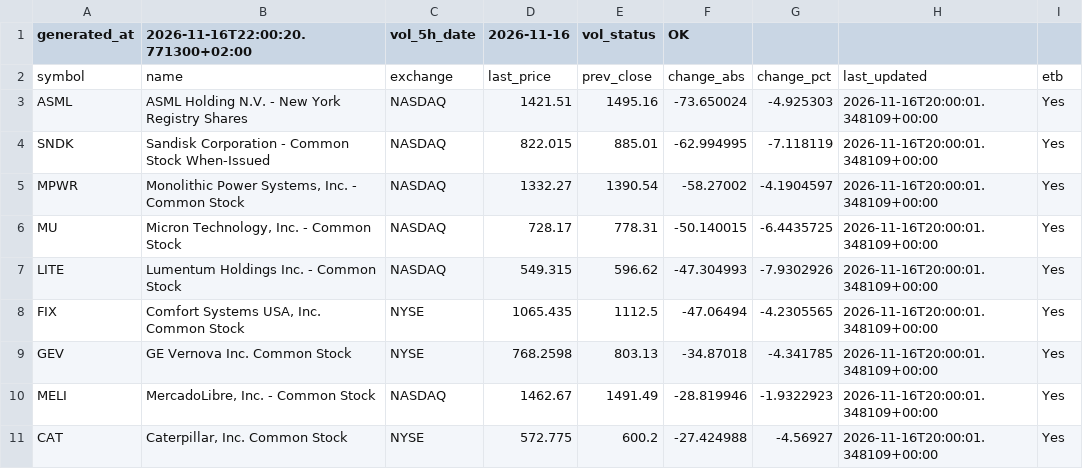
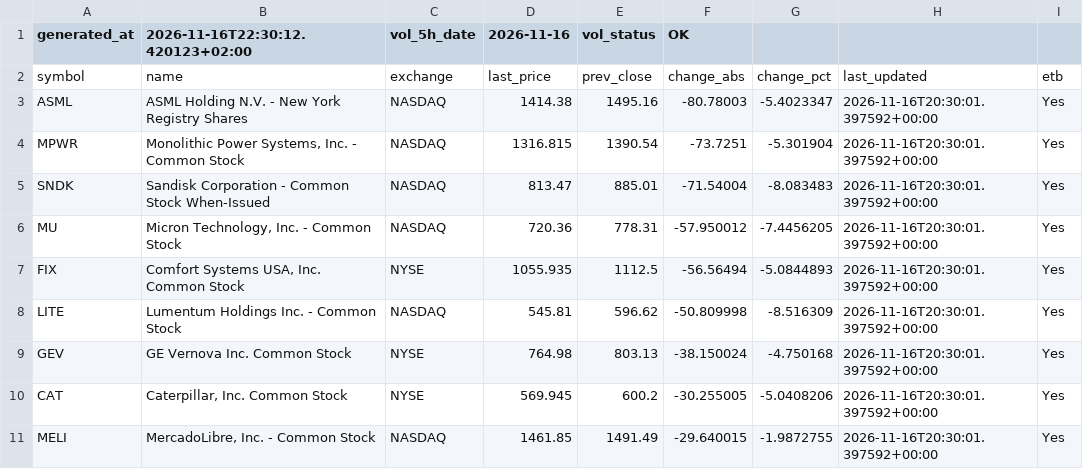
Before and after one commit to alonsadan1970/daily-stocks-data, a CSV file: top_abs.csv, drawn as a sheet; only a part is shown; the diff covers the shown part only.

```diff
--- a/top_abs.csv
+++ b/top_abs.csv
@@ -1,11 +1,11 @@
-generated_at,2026-11-16T22:00:20.771300+02:00,vol_5h_date,2026-11-16,vol_status,OK
+generated_at,2026-11-16T22:30:12.420123+02:00,vol_5h_date,2026-11-16,vol_status,OK
 symbol,name,exchange,last_price,prev_close,change_abs,change_pct,last_updated,etb
-ASML,ASML Holding N.V. - New York Registry Shares,NASDAQ,1421.51,1495.16,-73.650024,-4.925303,2026-11-16T20:00:01.348109+00:00,Yes
-SNDK,Sandisk Corporation - Common Stock When-Issued,NASDAQ,822.015,885.01,-62.994995,-7.118119,2026-11-16T20:00:01.348109+00:00,Yes
-MPWR,"Monolithic Power Systems, Inc. - Common Stock",NASDAQ,1332.27,1390.54,-58.27002,-4.1904597,2026-11-16T20:00:01.348109+00:00,Yes
-MU,"Micron Technology, Inc. - Common Stock",NASDAQ,728.17,778.31,-50.140015,-6.4435725,2026-11-16T20:00:01.348109+00:00,Yes
-LITE,Lumentum Holdings Inc. - Common Stock,NASDAQ,549.315,596.62,-47.304993,-7.9302926,2026-11-16T20:00:01.348109+00:00,Yes
-FIX,"Comfort Systems USA, Inc. Common Stock",NYSE,1065.435,1112.5,-47.06494,-4.2305565,2026-11-16T20:00:01.348109+00:00,Yes
-GEV,GE Vernova Inc. Common Stock,NYSE,768.2598,803.13,-34.87018,-4.341785,2026-11-16T20:00:01.348109+00:00,Yes
-MELI,"MercadoLibre, Inc. - Common Stock",NASDAQ,1462.67,1491.49,-28.819946,-1.9322923,2026-11-16T20:00:01.348109+00:00,Yes
-CAT,"Caterpillar, Inc. Common Stock",NYSE,572.775,600.2,-27.424988,-4.56927,2026-11-16T20:00:01.348109+00:00,Yes
+ASML,ASML Holding N.V. - New York Registry Shares,NASDAQ,1414.38,1495.16,-80.78003,-5.4023347,2026-11-16T20:30:01.397592+00:00,Yes
+MPWR,"Monolithic Power Systems, Inc. - Common Stock",NASDAQ,1316.815,1390.54,-73.7251,-5.301904,2026-11-16T20:30:01.397592+00:00,Yes
+SNDK,Sandisk Corporation - Common Stock When-Issued,NASDAQ,813.47,885.01,-71.54004,-8.083483,2026-11-16T20:30:01.397592+00:00,Yes
+MU,"Micron Technology, Inc. - Common Stock",NASDAQ,720.36,778.31,-57.950012,-7.4456205,2026-11-16T20:30:01.397592+00:00,Yes
+FIX,"Comfort Systems USA, Inc. Common Stock",NYSE,1055.935,1112.5,-56.56494,-5.0844893,2026-11-16T20:30:01.397592+00:00,Yes
+LITE,Lumentum Holdings Inc. - Common Stock,NASDAQ,545.81,596.62,-50.809998,-8.516309,2026-11-16T20:30:01.397592+00:00,Yes
+GEV,GE Vernova Inc. Common Stock,NYSE,764.98,803.13,-38.150024,-4.750168,2026-11-16T20:30:01.397592+00:00,Yes
+CAT,"Caterpillar, Inc. Common Stock",NYSE,569.945,600.2,-30.255005,-5.0408206,2026-11-16T20:30:01.397592+00:00,Yes
+MELI,"MercadoLibre, Inc. - Common Stock",NASDAQ,1461.85,1491.49,-29.640015,-1.9872755,2026-11-16T20:30:01.397592+00:00,Yes
```
Also changed, not shown: 5 added rows, 5 removed rows and 24 edited cells elsewhere in this file, top_abs_200.csv, top_pct.csv.
